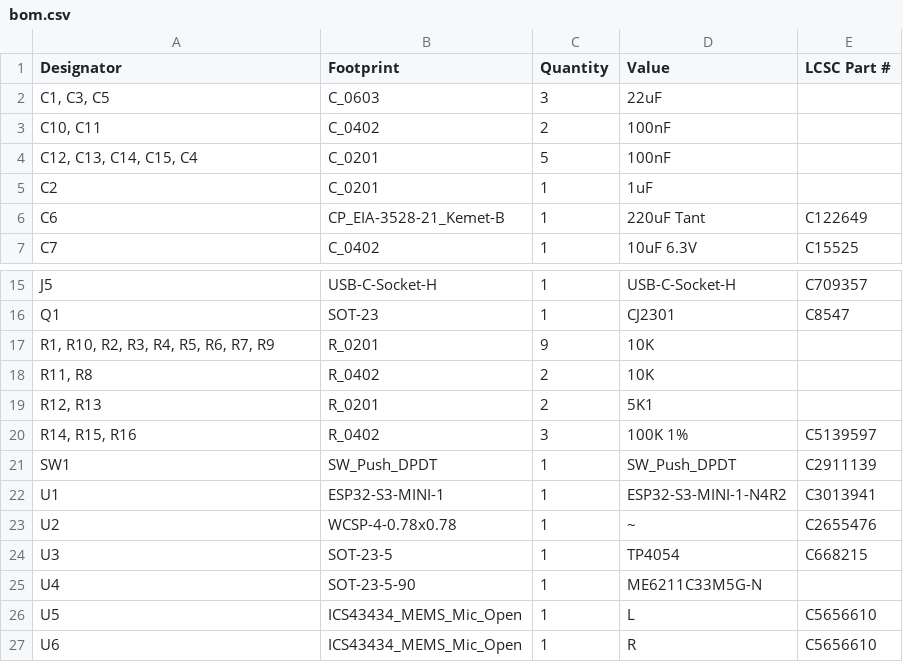
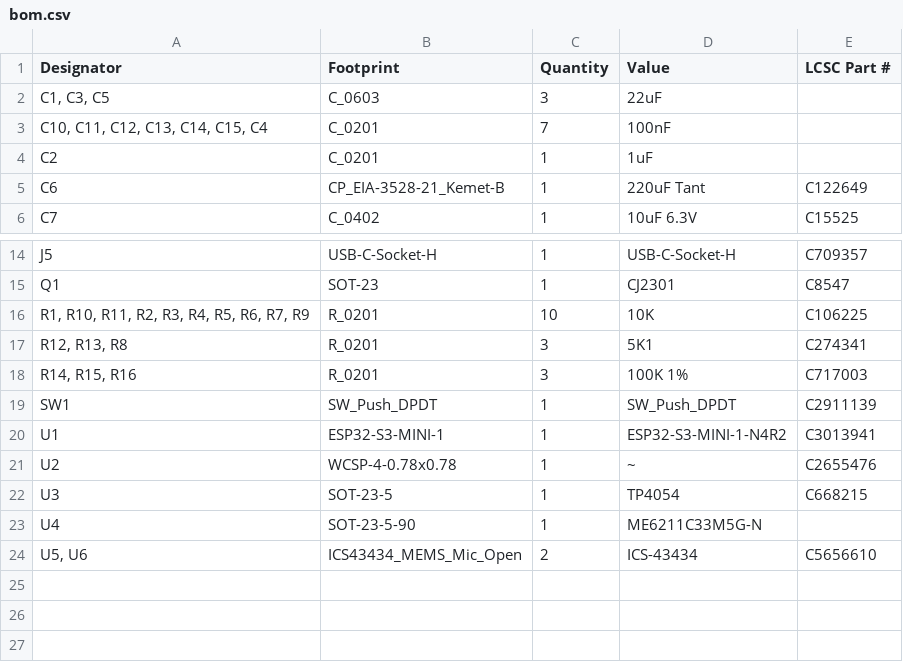
Before and after one commit to revk/OpenMic, a CSV file: PCB/Recorder2/production/bom.csv, drawn as a sheet; only a part is shown, gaps mark what is left out.

```diff
--- a/PCB/Recorder2/production/bom.csv
+++ b/PCB/Recorder2/production/bom.csv
@@ -2,4 +2,3 @@
 "C1, C3, C5",C_0603,3,22uF,
-"C10, C11",C_0402,2,100nF,
-"C12, C13, C14, C15, C4",C_0201,5,100nF,
+"C10, C11, C12, C13, C14, C15, C4",C_0201,7,100nF,
 C2,C_0201,1,1uF,
@@ -16,6 +15,5 @@ J5,USB-C-Socket-H,1,USB-C-Socket-H,C709357
 Q1,SOT-23,1,CJ2301,C8547
-"R1, R10, R2, R3, R4, R5, R6, R7, R9",R_0201,9,10K,
-"R11, R8",R_0402,2,10K,
-"R12, R13",R_0201,2,5K1,
-"R14, R15, R16",R_0402,3,100K 1%,C5139597
+"R1, R10, R11, R2, R3, R4, R5, R6, R7, R9",R_0201,10,10K,C106225
+"R12, R13, R8",R_0201,3,5K1,C274341
+"R14, R15, R16",R_0201,3,100K 1%,C717003
 SW1,SW_Push_DPDT,1,SW_Push_DPDT,C2911139
@@ -25,3 +23,2 @@ U3,SOT-23-5,1,TP4054,C668215
 U4,SOT-23-5-90,1,ME6211C33M5G-N,
-U5,ICS43434_MEMS_Mic_Open,1,L,C5656610
-U6,ICS43434_MEMS_Mic_Open,1,R,C5656610
+"U5, U6",ICS43434_MEMS_Mic_Open,2,ICS-43434,C5656610
```
Also changed, not shown: PCB/Recorder2/production/positions.csv, 13 other files.
